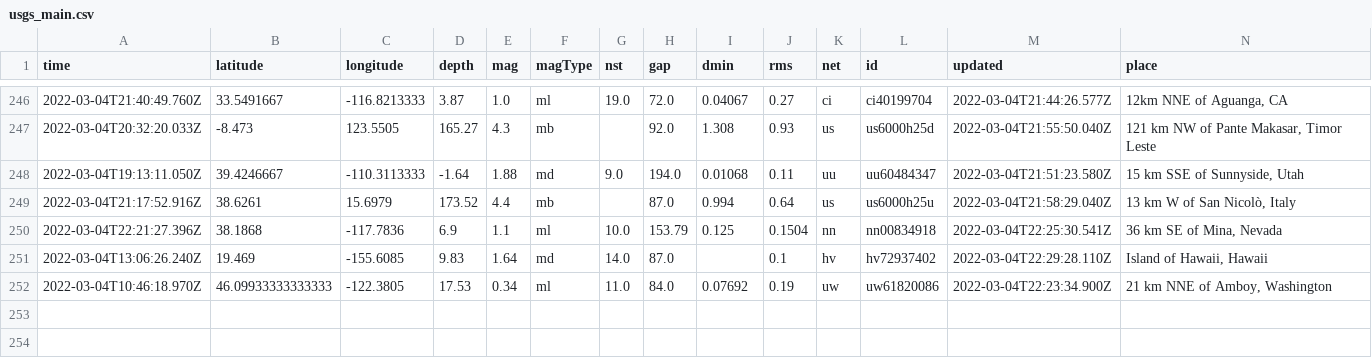
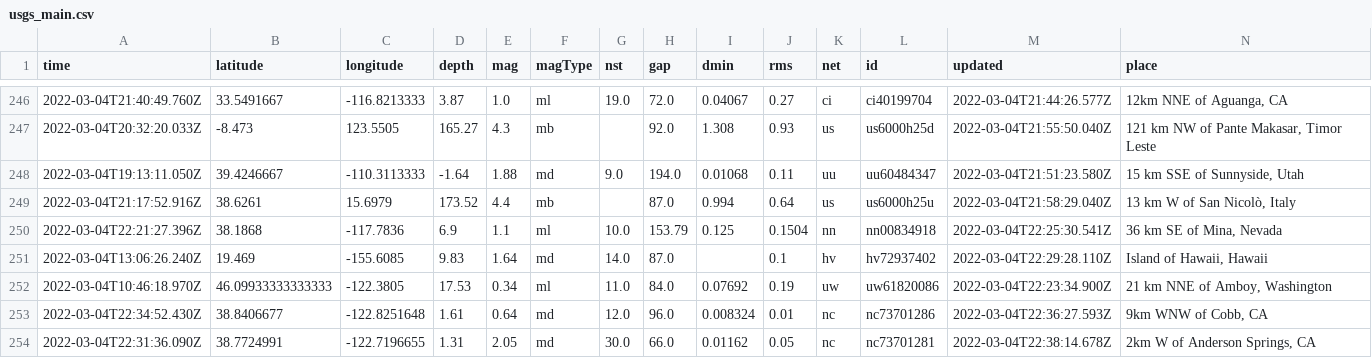
Before and after one commit to sahanasjay/nicar-22-git-actions, a CSV file: usgs_main.csv, drawn as a sheet; only a part is shown, gaps mark what is left out; rows hold the shown columns only; the diff names each change by its address in the sheet, - before the commit and + after, or states it on an @@ line.

```diff
--- a/usgs_main.csv
+++ b/usgs_main.csv
+row 253: 2022-03-04T22:34:52.430Z | 38.8406677 | -122.8251648 | 1.61 | 0.64 | md | 12.0 | 96.0 | 0.008324 | 0.01 | nc | nc73701286 | 2022-03-04T22:36:27.593Z | 9km WNW of Cobb, CA
+row 254: 2022-03-04T22:31:36.090Z | 38.7724991 | -122.7196655 | 1.31 | 2.05 | md | 30.0 | 66.0 | 0.01162 | 0.05 | nc | nc73701281 | 2022-03-04T22:38:14.678Z | 2km W of Anderson Springs, CA
```
